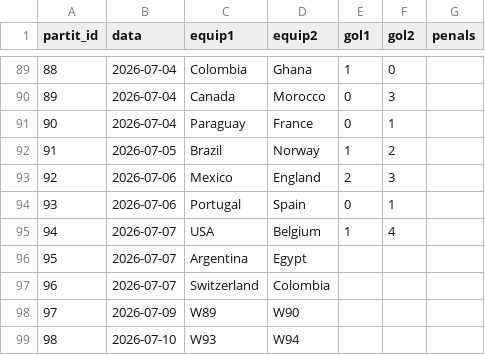
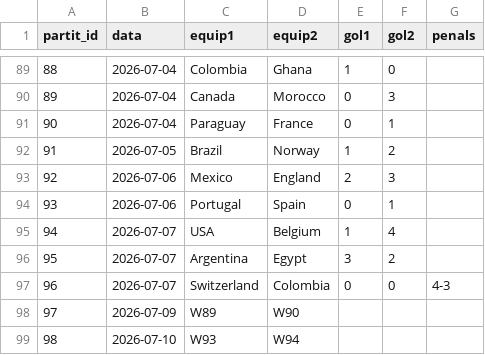
Before and after one commit to Pau-Fontanet/mundial-2026, a CSV file: data/resultats.csv, drawn as a sheet; only a part is shown, gaps mark what is left out.

```diff
--- a/data/resultats.csv
+++ b/data/resultats.csv
@@ -95,4 +95,4 @@
 94,2026-07-07,USA,Belgium,1,4,
-95,2026-07-07,Argentina,Egypt,,,
-96,2026-07-07,Switzerland,Colombia,,,
+95,2026-07-07,Argentina,Egypt,3,2,
+96,2026-07-07,Switzerland,Colombia,0,0,4-3
 97,2026-07-09,W89,W90,,,
```
Also changed, not shown: prediccions/Albi.csv, prediccions/Amado.csv, 7 other files.
